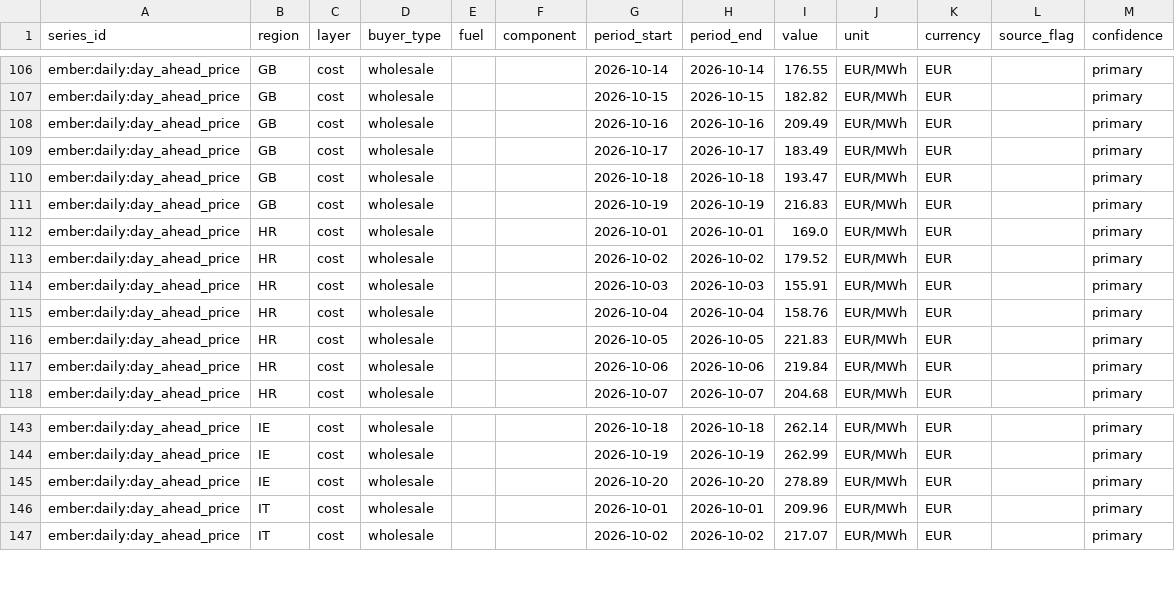
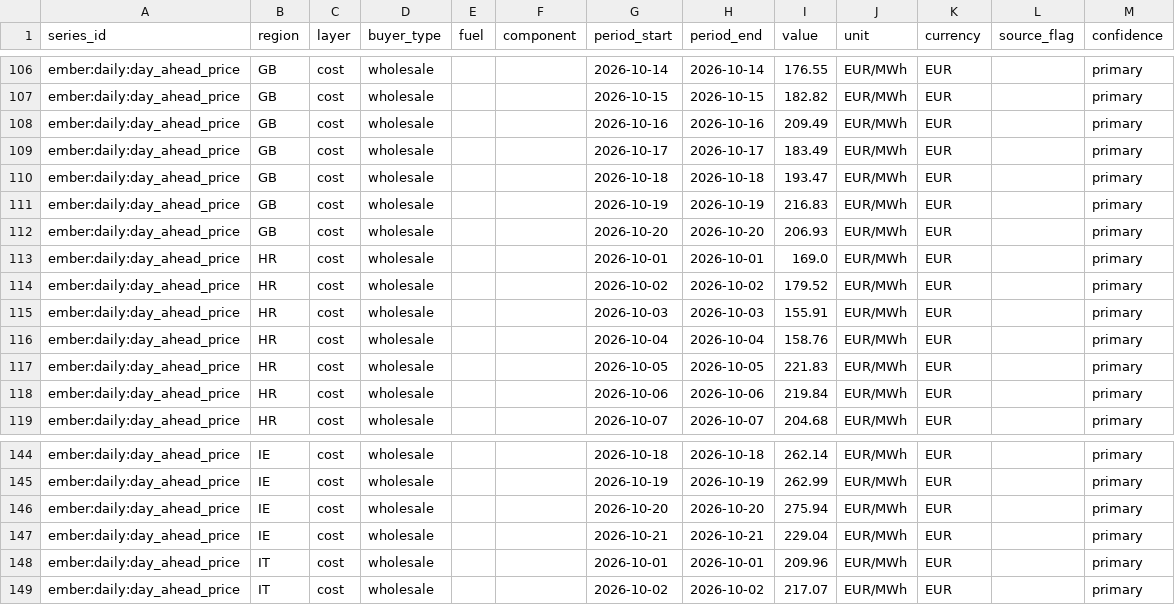
Before and after one commit to Bladetrain3r/Four-Corners-Index, a CSV file: data/series/daily/ember__prices_daily/2026-10.csv, drawn as a sheet; only a part is shown, gaps mark what is left out.

```diff
--- a/data/series/daily/ember__prices_daily/2026-10.csv
+++ b/data/series/daily/ember__prices_daily/2026-10.csv
@@ -111,2 +111,3 @@ ember:daily:day_ahead_price,GB,cost,wholesale,,,2026-10-18,2026-10-18,193.47,EUR
 ember:daily:day_ahead_price,GB,cost,wholesale,,,2026-10-19,2026-10-19,216.83,EUR/MWh,EUR,,primary
+ember:daily:day_ahead_price,GB,cost,wholesale,,,2026-10-20,2026-10-20,206.93,EUR/MWh,EUR,,primary
 ember:daily:day_ahead_price,HR,cost,wholesale,,,2026-10-01,2026-10-01,169.0,EUR/MWh,EUR,,primary
@@ -144,3 +145,4 @@ ember:daily:day_ahead_price,IE,cost,wholesale,,,2026-10-18,2026-10-18,262.14,EUR
 ember:daily:day_ahead_price,IE,cost,wholesale,,,2026-10-19,2026-10-19,262.99,EUR/MWh,EUR,,primary
-ember:daily:day_ahead_price,IE,cost,wholesale,,,2026-10-20,2026-10-20,278.89,EUR/MWh,EUR,,primary
+ember:daily:day_ahead_price,IE,cost,wholesale,,,2026-10-20,2026-10-20,275.94,EUR/MWh,EUR,,primary
+ember:daily:day_ahead_price,IE,cost,wholesale,,,2026-10-21,2026-10-21,229.04,EUR/MWh,EUR,,primary
 ember:daily:day_ahead_price,IT,cost,wholesale,,,2026-10-01,2026-10-01,209.96,EUR/MWh,EUR,,primary
```
Also changed, not shown: data/series/daily/ecb__exr_daily/2024-10.csv, data/series/daily/ecb__exr_daily/2026-10.csv, 16 other files.
